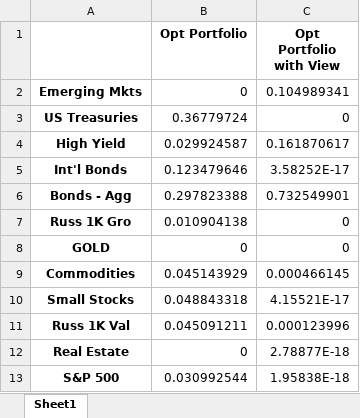
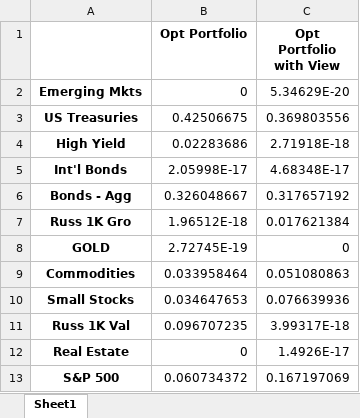
Before and after one commit to liaskast/Jupyter-Notebook-Portfolio-Optimization, an Excel workbook: Main/output.xlsx, sheet Sheet1, drawn as a sheet; values as stored, in another font and other column widths than the file's, no borders; the diff names each change by its address in the sheet, - before the commit and + after, or states it on an @@ line.

```diff
--- a/Main/output.xlsx (sheet Sheet1)
+++ b/Main/output.xlsx (sheet Sheet1)
-C2 (Opt Portfolio with View): 0.104989341
+C2 (Opt Portfolio with View): 5.34629E-20
-B3 (Opt Portfolio): 0.36779724
+B3 (Opt Portfolio): 0.42506675
-C3 (Opt Portfolio with View): 0
+C3 (Opt Portfolio with View): 0.369803556
-B4 (Opt Portfolio): 0.029924587
+B4 (Opt Portfolio): 0.02283686
-C4 (Opt Portfolio with View): 0.161870617
+C4 (Opt Portfolio with View): 2.71918E-18
-B5 (Opt Portfolio): 0.123479646
+B5 (Opt Portfolio): 2.05998E-17
-C5 (Opt Portfolio with View): 3.58252E-17
+C5 (Opt Portfolio with View): 4.68348E-17
-B6 (Opt Portfolio): 0.297823388
+B6 (Opt Portfolio): 0.326048667
-C6 (Opt Portfolio with View): 0.732549901
+C6 (Opt Portfolio with View): 0.317657192
-B7 (Opt Portfolio): 0.010904138
+B7 (Opt Portfolio): 1.96512E-18
-C7 (Opt Portfolio with View): 0
+C7 (Opt Portfolio with View): 0.017621384
-B8 (Opt Portfolio): 0
+B8 (Opt Portfolio): 2.72745E-19
-B9 (Opt Portfolio): 0.045143929
+B9 (Opt Portfolio): 0.033958464
-C9 (Opt Portfolio with View): 0.000466145
+C9 (Opt Portfolio with View): 0.051080863
-B10 (Opt Portfolio): 0.048843318
+B10 (Opt Portfolio): 0.034647653
-C10 (Opt Portfolio with View): 4.15521E-17
+C10 (Opt Portfolio with View): 0.076639936
-B11 (Opt Portfolio): 0.045091211
+B11 (Opt Portfolio): 0.096707235
-C11 (Opt Portfolio with View): 0.000123996
+C11 (Opt Portfolio with View): 3.99317E-18
-C12 (Opt Portfolio with View): 2.78877E-18
+C12 (Opt Portfolio with View): 1.4926E-17
-B13 (Opt Portfolio): 0.030992544
+B13 (Opt Portfolio): 0.060734372
-C13 (Opt Portfolio with View): 1.95838E-18
+C13 (Opt Portfolio with View): 0.167197069
```
Also changed, not shown: 3 other files.
